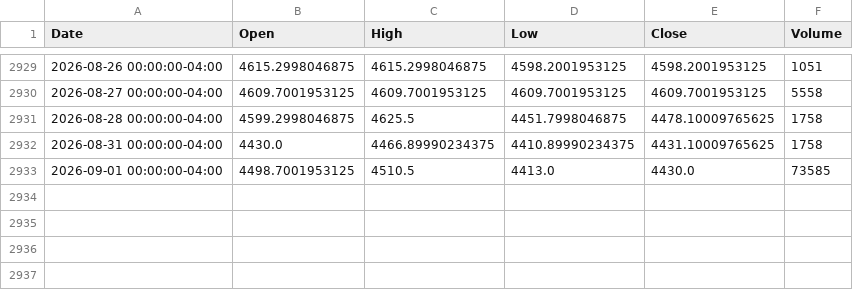
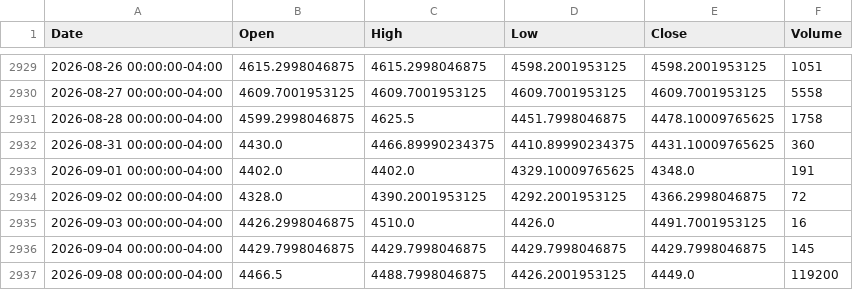
Before and after one commit to tarun1790/stock-trends-prediction-and-risk-assessment, a CSV file: data_storage/GC=F_1d.csv, drawn as a sheet; only a part is shown, gaps mark what is left out.

```diff
--- a/data_storage/GC=F_1d.csv
+++ b/data_storage/GC=F_1d.csv
@@ -2931,3 +2931,7 @@ Date,Open,High,Low,Close,Volume
 2026-08-28 00:00:00-04:00,4599.2998046875,4625.5,4451.7998046875,4478.10009765625,1758
-2026-08-31 00:00:00-04:00,4430.0,4466.89990234375,4410.89990234375,4431.10009765625,1758
-2026-09-01 00:00:00-04:00,4498.7001953125,4510.5,4413.0,4430.0,73585
+2026-08-31 00:00:00-04:00,4430.0,4466.89990234375,4410.89990234375,4431.10009765625,360
+2026-09-01 00:00:00-04:00,4402.0,4402.0,4329.10009765625,4348.0,191
+2026-09-02 00:00:00-04:00,4328.0,4390.2001953125,4292.2001953125,4366.2998046875,72
+2026-09-03 00:00:00-04:00,4426.2998046875,4510.0,4426.0,4491.7001953125,16
+2026-09-04 00:00:00-04:00,4429.7998046875,4429.7998046875,4429.7998046875,4429.7998046875,145
+2026-09-08 00:00:00-04:00,4466.5,4488.7998046875,4426.2001953125,4449.0,119200
```
Also changed, not shown: data_storage/BTC-USD_1d.csv, data_storage/GLD_1d.csv, 15 other files.
